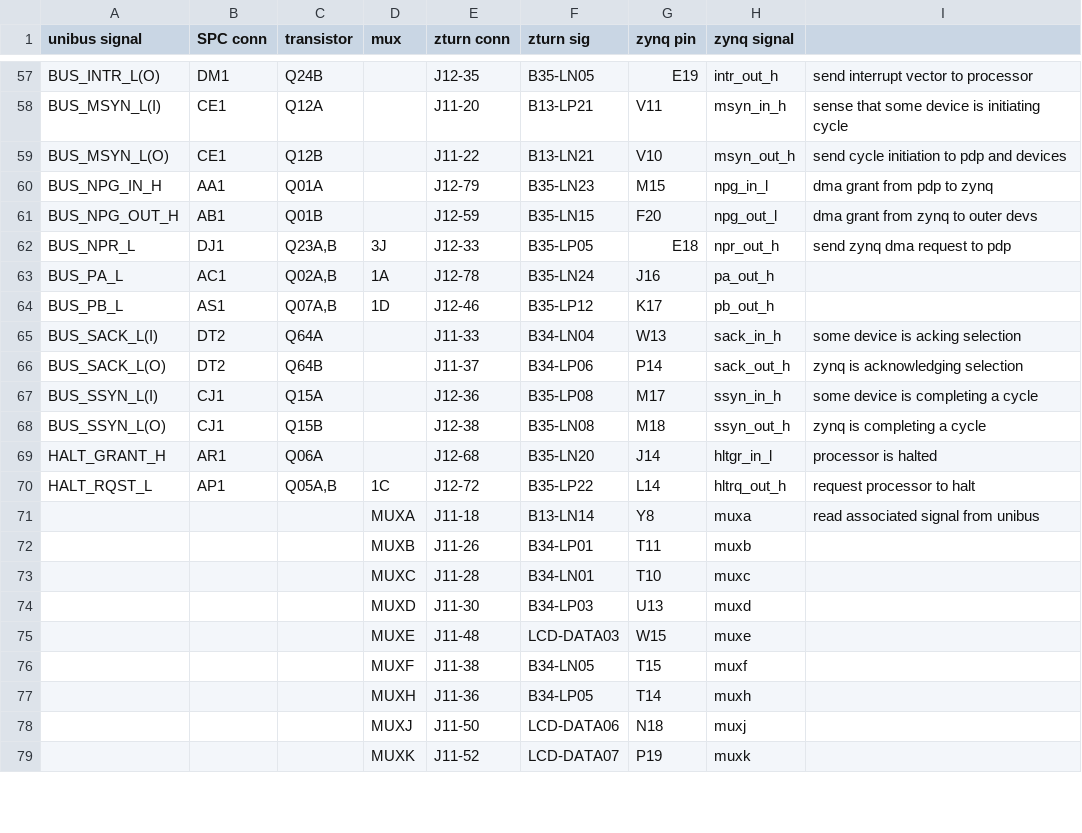
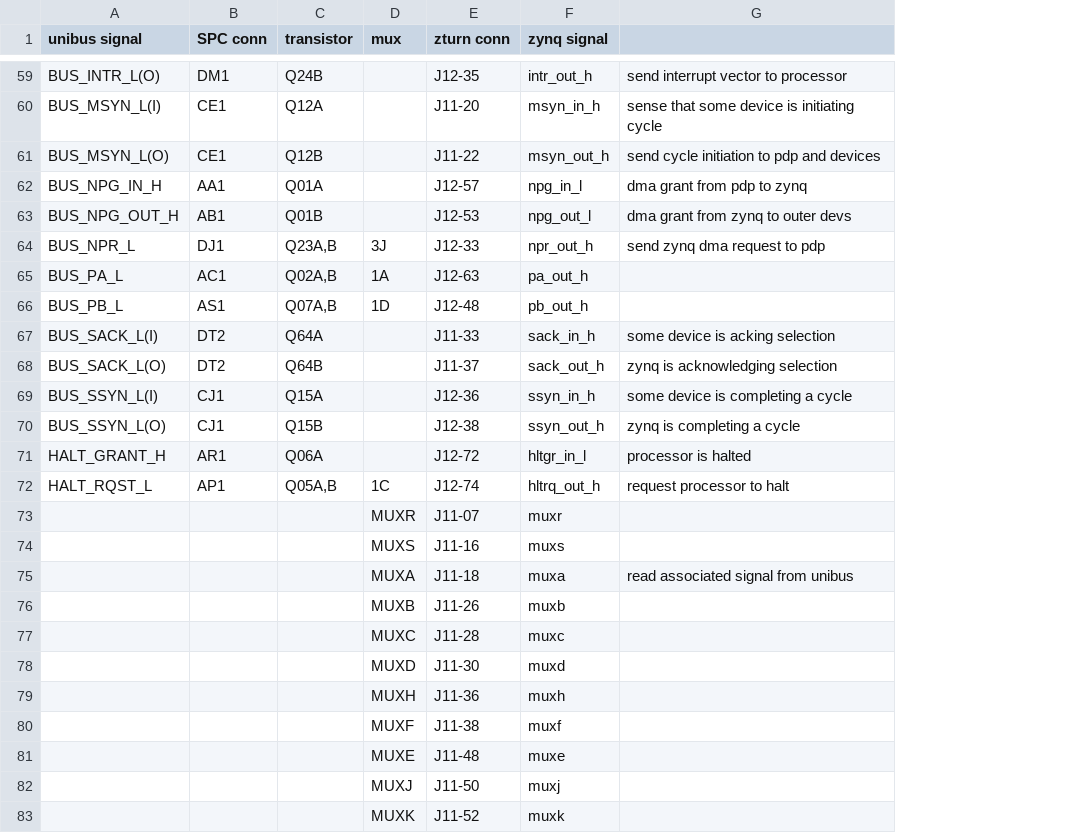
Before and after one commit to mrieker/pdp1134, a CSV file: bussigs.csv, drawn as a sheet; only a part is shown, gaps mark what is left out; removed rows and columns are numbered as before the commit, all else as after; the diff covers the shown part only; the diff names each change by its address in the sheet, - before the commit and + after, or states it on an @@ line.

Commit message:
update zynq pin assignment files for new circuit board

```diff
--- a/bussigs.csv
+++ b/bussigs.csv
-column F (zturn sig), rows 57-75: B35-LN05 | B13-LP21 | B13-LN21 | B35-LN23 | B35-LN15 | B35-LP05 | B35-LN24 | B35-LP12 | B34-LN04 | B34-LP06 | B35-LP08 | B35-LN08 | B35-LN20 | B35-LP22 | B13-LN14 | B34-LP01 | B34-LN01 | B34-LP03 | LCD-DATA03; rows 78-79: LCD-DATA06 | LCD-DATA07
-column G (zynq pin), rows 57-75: E19 | V11 | V10 | M15 | F20 | E18 | J16 | K17 | W13 | P14 | M17 | M18 | J14 | L14 | Y8 | T11 | T10 | U13 | W15; rows 78-79: N18 | P19
-E62 (zturn conn): J12-79
+E62 (zturn conn): J12-57
-E63 (zturn conn): J12-59
+E63 (zturn conn): J12-53
-E65 (zturn conn): J12-78
+E65 (zturn conn): J12-63
-E66 (zturn conn): J12-46
+E66 (zturn conn): J12-48
-E71 (zturn conn): J12-68
+E71 (zturn conn): J12-72
-E72 (zturn conn): J12-72
+E72 (zturn conn): J12-74
@@ row 84 moved to row 73: MUXR @@
@@ row 85 moved to row 74: MUXS @@
@@ row 77 moved to row 79: MUXH @@
@@ row 76 moved to row 80: MUXF @@
```
Also changed, not shown: 3 added rows, 1 removed row and 21 edited cells elsewhere in this file, 3 other files.
